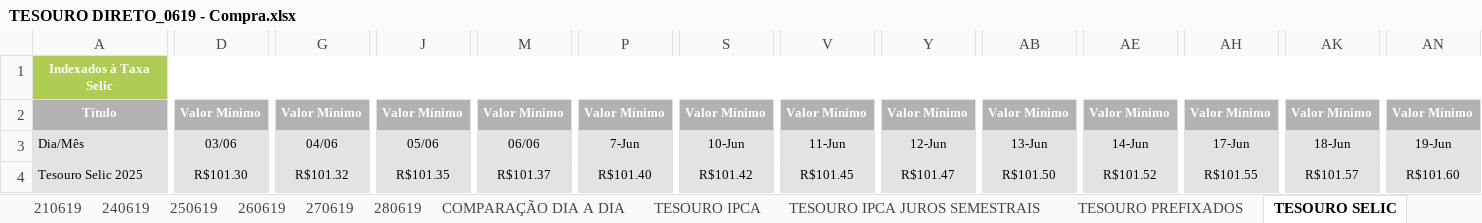
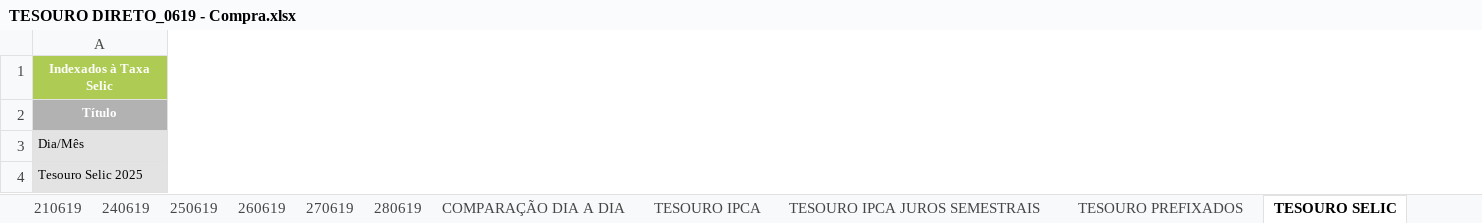
Before and after one commit to azevedols/tesourodireto, an Excel workbook: TESOURO DIRETO_0619 - Compra.xlsx, sheet TESOURO SELIC, drawn as a sheet; only a part is shown, gaps mark what is left out; values as stored, in another font and other column widths than the file's, no borders; charts and pictures not drawn; the diff covers the shown part only; the diff names each change by its address in the sheet, - before the commit and + after, or states it on an @@ line.

Commit message:
Commit atualizacao tesouro 02/07

```diff
--- a/TESOURO DIRETO_0619 - Compra.xlsx (sheet TESOURO SELIC)
+++ b/TESOURO DIRETO_0619 - Compra.xlsx (sheet TESOURO SELIC)
-column D, rows 2-4: Valor Mínimo | 03/06 | R$101.30
-column G, rows 2-4: Valor Mínimo | 04/06 | R$101.32
-column J, rows 2-4: Valor Mínimo | 05/06 | R$101.35
-column M, rows 2-4: Valor Mínimo | 06/06 | R$101.37
-column P, rows 2-4: Valor Mínimo | 7-Jun | R$101.40
-column S, rows 2-4: Valor Mínimo | 10-Jun | R$101.42
-column V, rows 2-4: Valor Mínimo | 11-Jun | R$101.45
-column Y, rows 2-4: Valor Mínimo | 12-Jun | R$101.47
-column AB, rows 2-4: Valor Mínimo | 13-Jun | R$101.50
-column AE, rows 2-4: Valor Mínimo | 14-Jun | R$101.52
-column AH, rows 2-4: Valor Mínimo | 17-Jun | R$101.55
-column AK, rows 2-4: Valor Mínimo | 18-Jun | R$101.57
-column AN, rows 2-4: Valor Mínimo | 19-Jun | R$101.60
```
Also changed, not shown: 12 removed columns elsewhere in this sheet, sheet TESOURO PREFIXADOS, sheet TESOURO IPCA JUROS SEMESTRAIS, sheet TESOURO IPCA, sheet COMPARAÇÃO DIA A DIA, charts or pictures, TESOURO DIRETO_0619 - Venda.xlsx, TITULO COMPRADO - LIVIO - 0619.xlsx, 4 other files.
